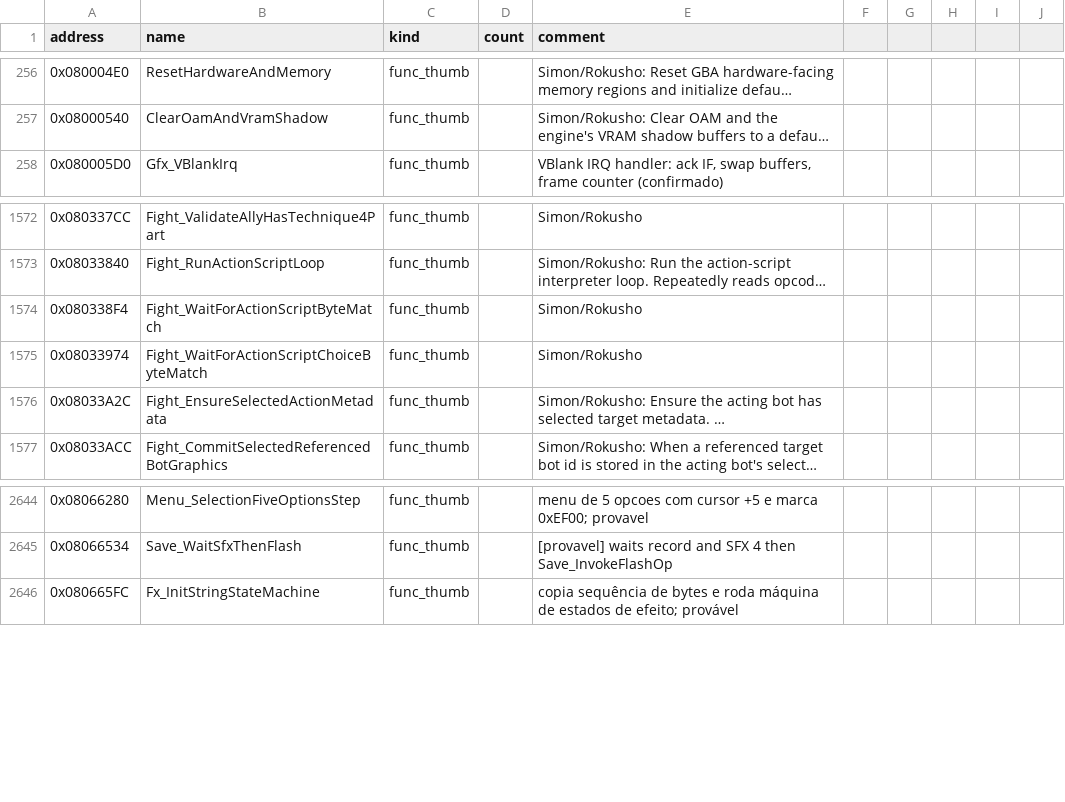
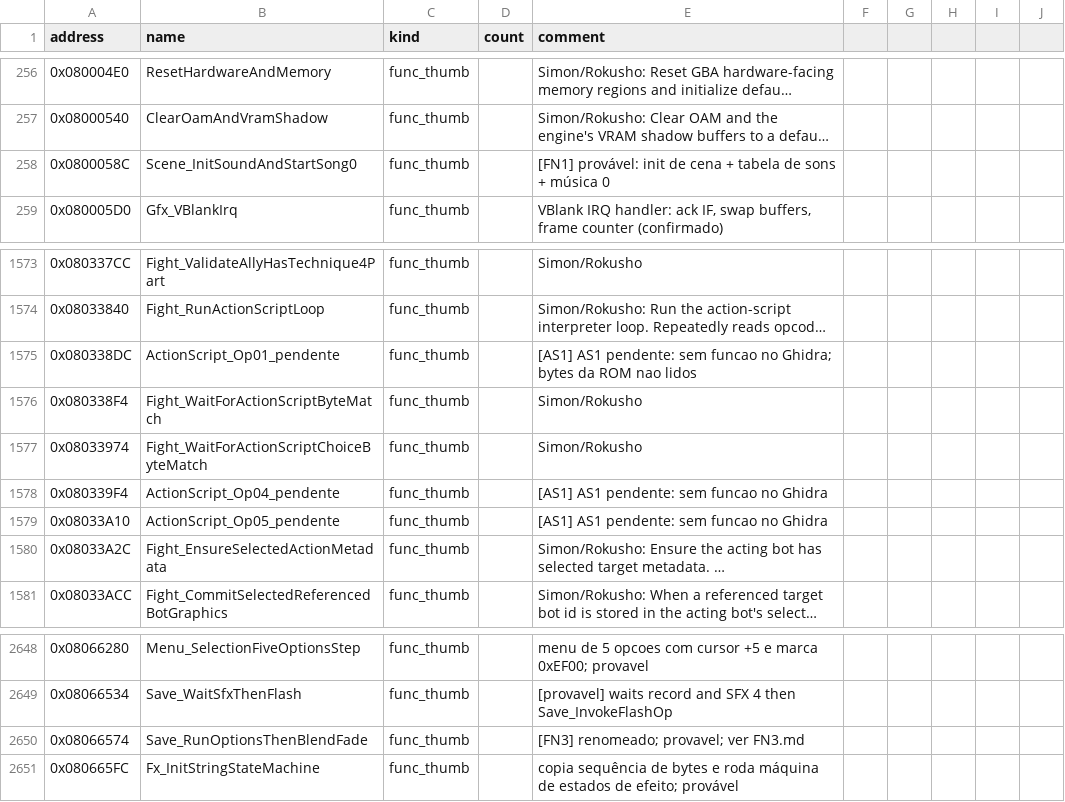
Before and after one commit to jvsdm/Medabots-Romhacking-Toolkit, a CSV file: re/symbols/mtbe.csv, drawn as a sheet; only a part is shown, gaps mark what is left out; long unchanged cells end in …; the diff names each change by its address in the sheet, - before the commit and + after, or states it on an @@ line.

```diff
--- a/re/symbols/mtbe.csv
+++ b/re/symbols/mtbe.csv
+row 258: 0x0800058C | Scene_InitSoundAndStartSong0 | func_thumb |  | [FN1] provável: init de cena + tabela de sons + música 0
+row 1575: 0x080338DC | ActionScript_Op01_pendente | func_thumb |  | [AS1] AS1 pendente: sem funcao no Ghidra; bytes da ROM nao lidos
+row 1578: 0x080339F4 | ActionScript_Op04_pendente | func_thumb |  | [AS1] AS1 pendente: sem funcao no Ghidra
+row 1579: 0x08033A10 | ActionScript_Op05_pendente | func_thumb |  | [AS1] AS1 pendente: sem funcao no Ghidra
+row 2650: 0x08066574 | Save_RunOptionsThenBlendFade | func_thumb |  | [FN3] renomeado; provavel; ver FN3.md
```
Also changed, not shown: re/ghidra/medabots_sync.tsv, 4 other files.
